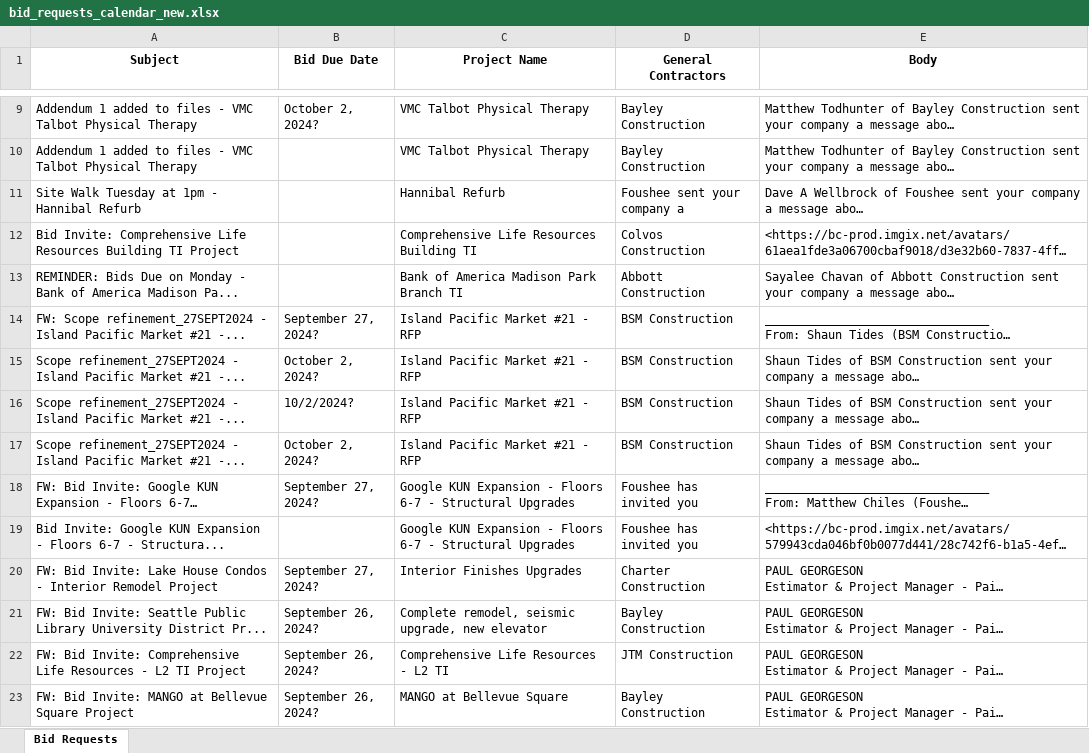
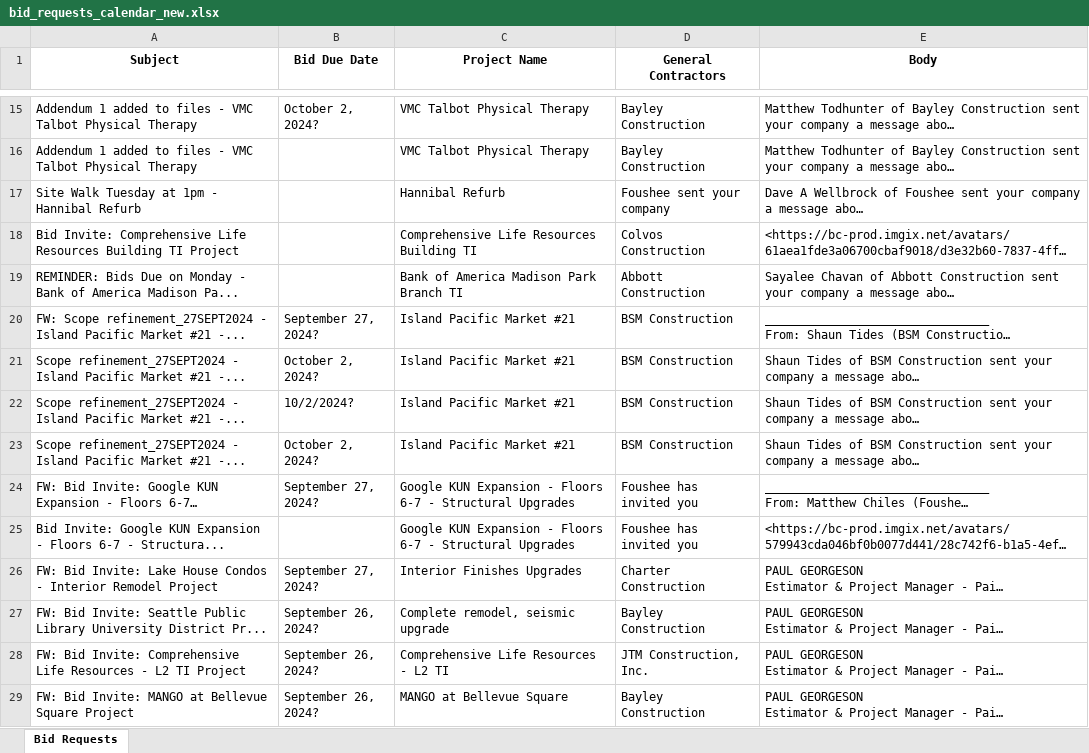
Before and after one commit to NolanMehrerDW/BidEmails, an Excel workbook: bid_requests_calendar_new.xlsx, sheet Bid Requests, drawn as a sheet; only a part is shown, gaps mark what is left out; long unchanged cells end in …; values as stored, in another font and other column widths than the file's, no borders; addresses are those after the commit; the diff covers the shown part only; the diff names each change by its address in the sheet, - before the commit and + after, or states it on an @@ line.

```diff
--- a/bid_requests_calendar_new.xlsx (sheet Bid Requests)
+++ b/bid_requests_calendar_new.xlsx (sheet Bid Requests)
-D17 (General Contractors): Foushee sent your company a
+D17 (General Contractors): Foushee sent your company
-C20:C23 (Project Name): Island Pacific Market #21 - RFP
+C20:C23 (Project Name): Island Pacific Market #21
-C27 (Project Name): Complete remodel, seismic upgrade, new elevator
+C27 (Project Name): Complete remodel, seismic upgrade
-D28 (General Contractors): JTM Construction
+D28 (General Contractors): JTM Construction, Inc.
```
Also changed, not shown: 6 added rows, 6 removed rows and 19 edited cells elsewhere in this sheet, 2 other files.
